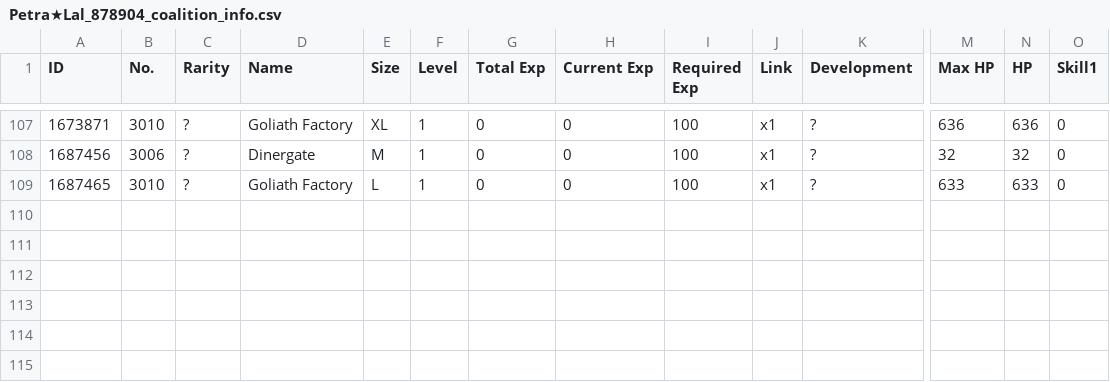
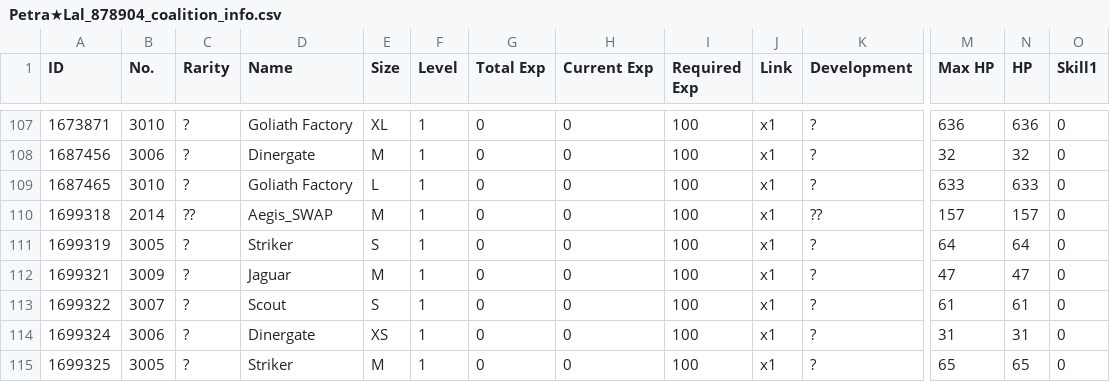
Before and after one commit to TheRealPetraLal/Info, a CSV file: Petra★Lal_878904_coalition_info.csv, drawn as a sheet; only a part is shown, gaps mark what is left out; rows hold the shown columns only; the diff names each change by its address in the sheet, - before the commit and + after, or states it on an @@ line.

```diff
--- a/Petra★Lal_878904_coalition_info.csv
+++ b/Petra★Lal_878904_coalition_info.csv
+row 110: 1699318 | 2014 | ?? | Aegis_SWAP | M | 1 | 0 | 0 | 100 | x1 | ?? | 157 | 157 | 0
+row 111: 1699319 | 3005 | ? | Striker | S | 1 | 0 | 0 | 100 | x1 | ? | 64 | 64 | 0
+row 112: 1699321 | 3009 | ? | Jaguar | M | 1 | 0 | 0 | 100 | x1 | ? | 47 | 47 | 0
+row 113: 1699322 | 3007 | ? | Scout | S | 1 | 0 | 0 | 100 | x1 | ? | 61 | 61 | 0
+row 114: 1699324 | 3006 | ? | Dinergate | XS | 1 | 0 | 0 | 100 | x1 | ? | 31 | 31 | 0
+row 115: 1699325 | 3005 | ? | Striker | M | 1 | 0 | 0 | 100 | x1 | ? | 65 | 65 | 0
```
Also changed, not shown: Petra★Lal_878904__theater_optimize_team.csv, Petra★Lal_878904_doll_info.csv, 4 other files.
